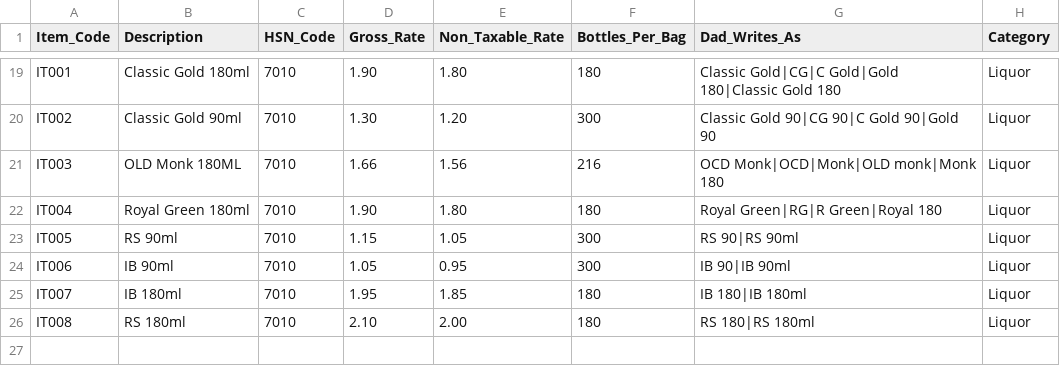
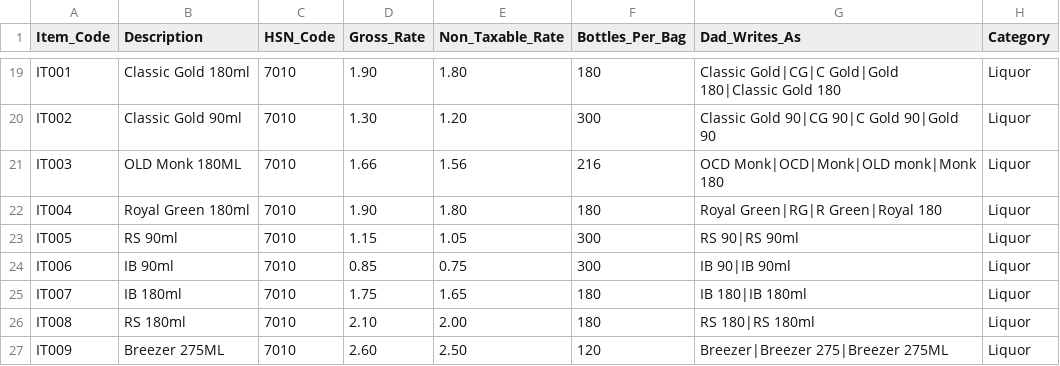
Before and after one commit to J-Karan/yash-bottles-invoice-generator, a CSV file: data/masters/Items_Master.csv, drawn as a sheet; only a part is shown, gaps mark what is left out.

```diff
--- a/data/masters/Items_Master.csv
+++ b/data/masters/Items_Master.csv
@@ -23,4 +23,5 @@ IT004,Royal Green 180ml,7010,1.90,1.80,180,Royal Green|RG|R Green|Royal 180,Liqu
 IT005,RS 90ml,7010,1.15,1.05,300,RS 90|RS 90ml,Liquor
-IT006,IB 90ml,7010,1.05,0.95,300,IB 90|IB 90ml,Liquor
-IT007,IB 180ml,7010,1.95,1.85,180,IB 180|IB 180ml,Liquor
+IT006,IB 90ml,7010,0.85,0.75,300,IB 90|IB 90ml,Liquor
+IT007,IB 180ml,7010,1.75,1.65,180,IB 180|IB 180ml,Liquor
 IT008,RS 180ml,7010,2.10,2.00,180,RS 180|RS 180ml,Liquor
+IT009,Breezer 275ML,7010,2.60,2.50,120,Breezer|Breezer 275|Breezer 275ML,Liquor
```
Also changed, not shown: data/masters/Buyers_Master.csv, 4 other files.
